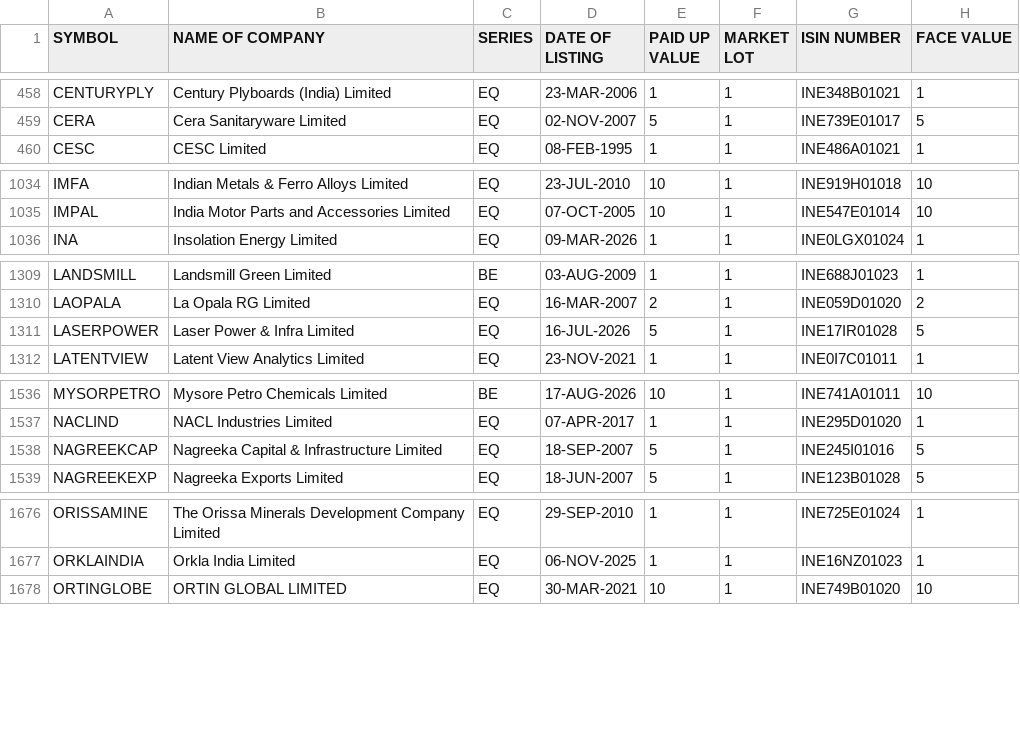
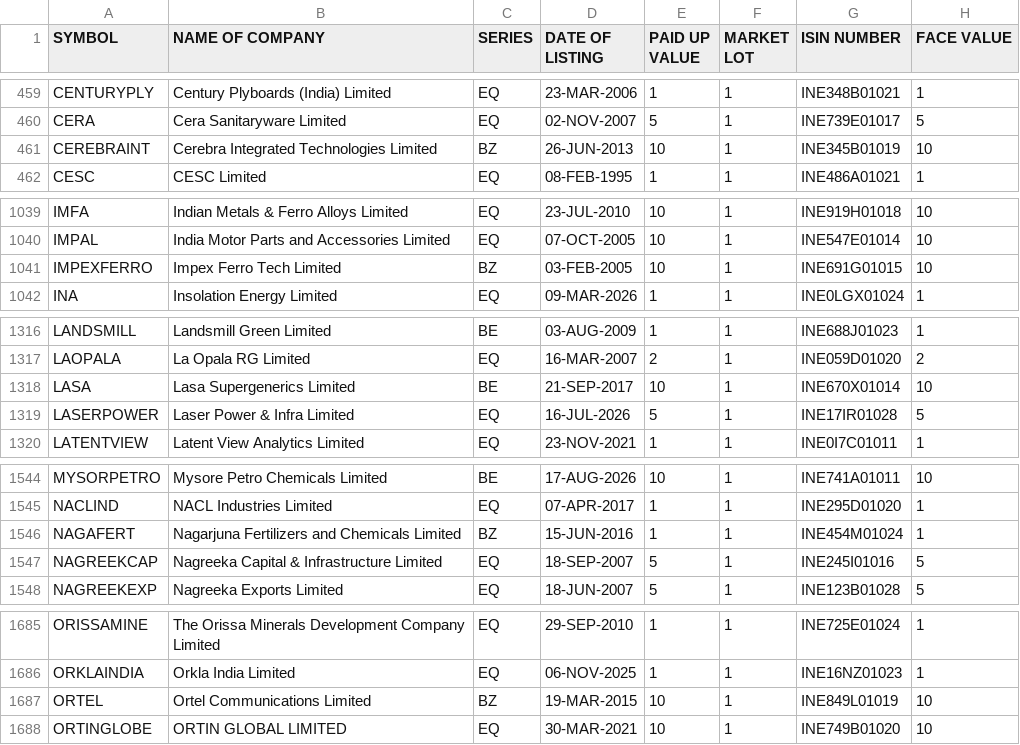
Before and after one commit to krishnaoj-stack/Stock---Dashboard, a CSV file: data/reference/nse_equity_master.csv, drawn as a sheet; only a part is shown, gaps mark what is left out; the diff covers the shown part only.

```diff
--- a/data/reference/nse_equity_master.csv
+++ b/data/reference/nse_equity_master.csv
@@ -459,2 +460,3 @@ CENTURYPLY,Century Plyboards (India) Limited,EQ,23-MAR-2006,1,1,INE348B01021,1
 CERA,Cera Sanitaryware Limited,EQ,02-NOV-2007,5,1,INE739E01017,5
+CEREBRAINT,Cerebra Integrated Technologies Limited,BZ,26-JUN-2013,10,1,INE345B01019,10
 CESC,CESC Limited,EQ,08-FEB-1995,1,1,INE486A01021,1
@@ -1035,2 +1040,3 @@ IMFA,Indian Metals & Ferro Alloys Limited,EQ,23-JUL-2010,10,1,INE919H01018,10
 IMPAL,India Motor Parts and Accessories Limited,EQ,07-OCT-2005,10,1,INE547E01014,10
+IMPEXFERRO,Impex Ferro Tech Limited,BZ,03-FEB-2005,10,1,INE691G01015,10
 INA,Insolation Energy Limited,EQ,09-MAR-2026,1,1,INE0LGX01024,1
@@ -1310,2 +1317,3 @@ LANDSMILL,Landsmill Green Limited,BE,03-AUG-2009,1,1,INE688J01023,1
 LAOPALA,La Opala RG Limited,EQ,16-MAR-2007,2,1,INE059D01020,2
+LASA,Lasa Supergenerics Limited,BE,21-SEP-2017,10,1,INE670X01014,10
 LASERPOWER,Laser Power & Infra Limited,EQ,16-JUL-2026,5,1,INE17IR01028,5
@@ -1537,2 +1545,3 @@ MYSORPETRO,Mysore Petro Chemicals Limited,BE,17-AUG-2026,10,1,INE741A01011,10
 NACLIND,NACL Industries Limited,EQ,07-APR-2017,1,1,INE295D01020,1
+NAGAFERT,Nagarjuna Fertilizers and Chemicals Limited,BZ,15-JUN-2016,1,1,INE454M01024,1
 NAGREEKCAP,Nagreeka Capital & Infrastructure Limited,EQ,18-SEP-2007,5,1,INE245I01016,5
@@ -1677,2 +1686,3 @@ ORISSAMINE,The Orissa Minerals Development Company Limited,EQ,29-SEP-2010,1,1,IN
 ORKLAINDIA,Orkla India Limited,EQ,06-NOV-2025,1,1,INE16NZ01023,1
+ORTEL,Ortel Communications Limited,BZ,19-MAR-2015,10,1,INE849L01019,10
 ORTINGLOBE,ORTIN GLOBAL LIMITED,EQ,30-MAR-2021,10,1,INE749B01020,10
```
Also changed, not shown: 11 added rows and 12 edited cells elsewhere in this file, data/output/latest.csv, 1 other file.
